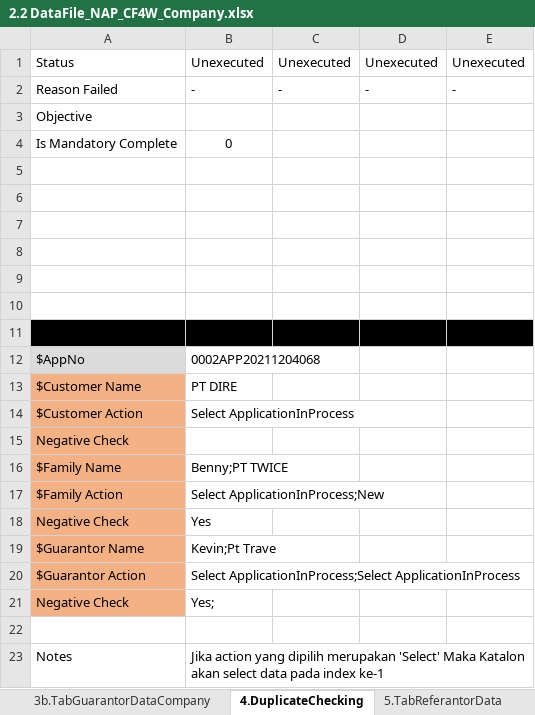
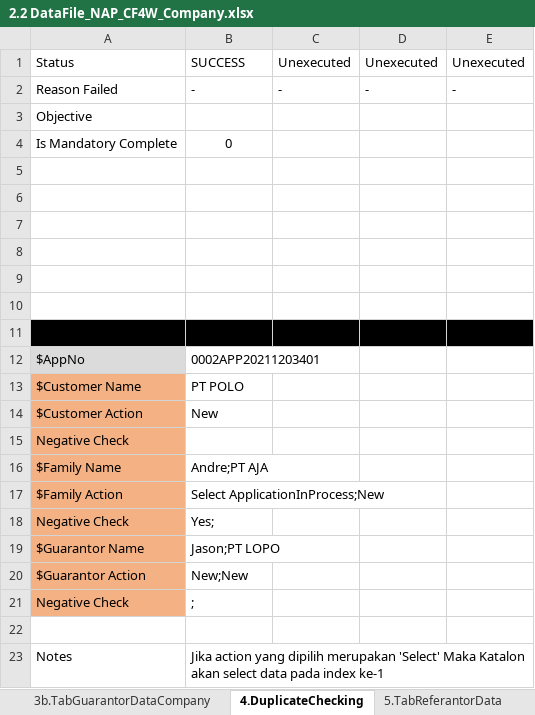
Before and after one commit to qcadins/DemoWorkflow, an Excel workbook: Excel/2.2 DataFile_NAP_CF4W_Company.xlsx, sheet 4.DuplicateChecking, drawn as a sheet; values as stored, in another font and other column widths than the file's, no borders; removed rows and columns are numbered as before the commit, all else as after; the diff names each change by its address in the sheet, - before the commit and + after, or states it on an @@ line.

```diff
--- a/Excel/2.2 DataFile_NAP_CF4W_Company.xlsx (sheet 4.DuplicateChecking)
+++ b/Excel/2.2 DataFile_NAP_CF4W_Company.xlsx (sheet 4.DuplicateChecking)
-B1: Unexecuted
+B1: SUCCESS
-B12: 0002APP20211204068
+B12: 0002APP20211203401
-B13: PT DIRE
+B13: PT POLO
-B14: Select ApplicationInProcess
+B14: New
-B16: Benny;PT TWICE
+B16: Andre;PT AJA
-row 18: Negative Check | Yes
-row 19: $Guarantor Name | Kevin;Pt Trave
-row 20: $Guarantor Action | Select ApplicationInProcess;Select ApplicationInProcess
+row 19: $Guarantor Name | Jason;PT LOPO
+row 20: $Guarantor Action | New;New
+row 21: Negative Check | ;
```
Also changed, not shown: sheet 2.TabManagementShareholderData, sheet 9.TabFinancialData, sheet 3a.TabGuarantorDataPersonal, sheet 0.Setting, sheet 5.TabReferantorData, sheet 3b.TabGuarantorDataCompany, 10 more sheets.
